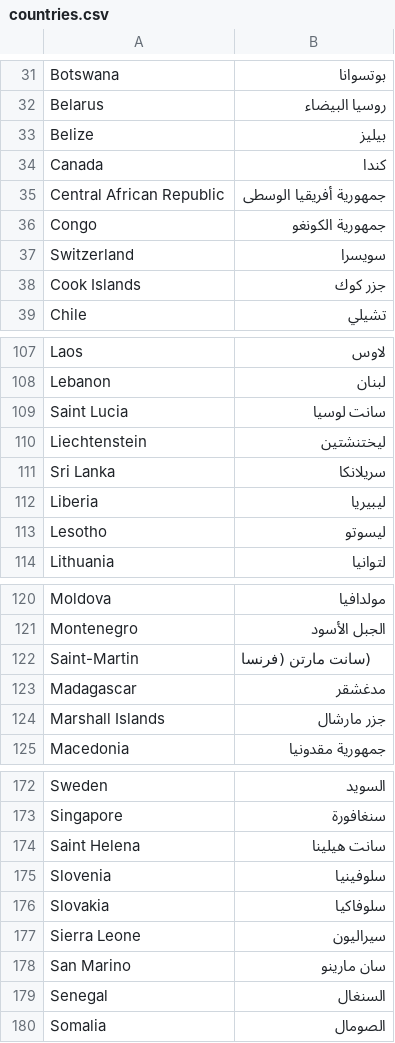
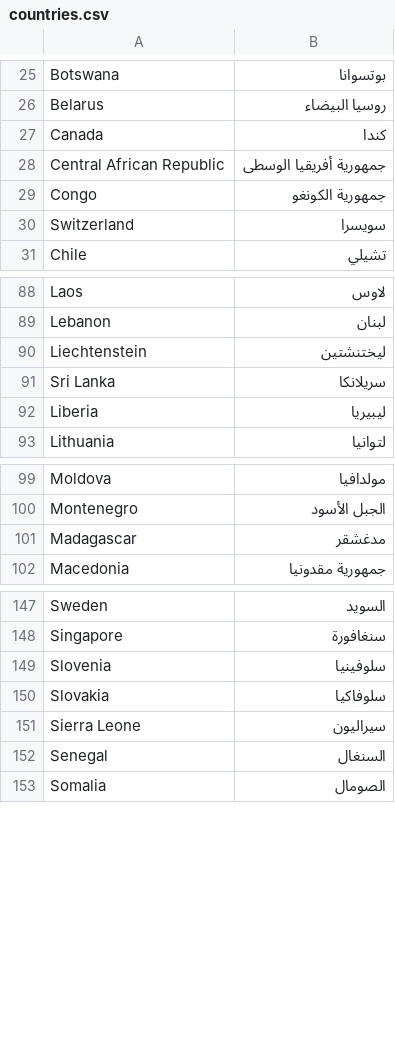
Before and after one commit to Searchinmena/searchinmena, a CSV file: db/seeds/countries.csv, drawn as a sheet; only a part is shown, gaps mark what is left out; the diff covers the shown part only.

```diff
--- a/db/seeds/countries.csv
+++ b/db/seeds/countries.csv
@@ -32,3 +26,2 @@ Botswana,بوتسوانا
 Belarus,روسيا البيضاء
-Belize,بيليز
 Canada,كندا
@@ -37,3 +30,2 @@ Congo,جمهورية الكونغو
 Switzerland,سويسرا
-Cook Islands,جزر كوك
 Chile,تشيلي
@@ -108,3 +89,2 @@ Laos,لاوس
 Lebanon,لبنان
-Saint Lucia,سانت لوسيا
 Liechtenstein,ليختنشتين
@@ -112,3 +92,2 @@ Sri Lanka,سريلانكا
 Liberia,ليبيريا
-Lesotho,ليسوتو
 Lithuania,لتوانيا
@@ -121,5 +100,3 @@ Moldova,مولدافيا
 Montenegro,الجبل الأسود
-Saint-Martin,(سانت مارتن (فرنسا
 Madagascar,مدغشقر
-Marshall Islands,جزر مارشال
 Macedonia,جمهورية مقدونيا
@@ -173,3 +148,2 @@ Sweden,السويد
 Singapore,سنغافورة
-Saint Helena,سانت هيلينا
 Slovenia,سلوفينيا
@@ -177,3 +151,2 @@ Slovakia,سلوفاكيا
 Sierra Leone,سيراليون
-San Marino,سان مارينو
 Senegal,السنغال
```
Also changed, not shown: 30 removed rows elsewhere in this file.
